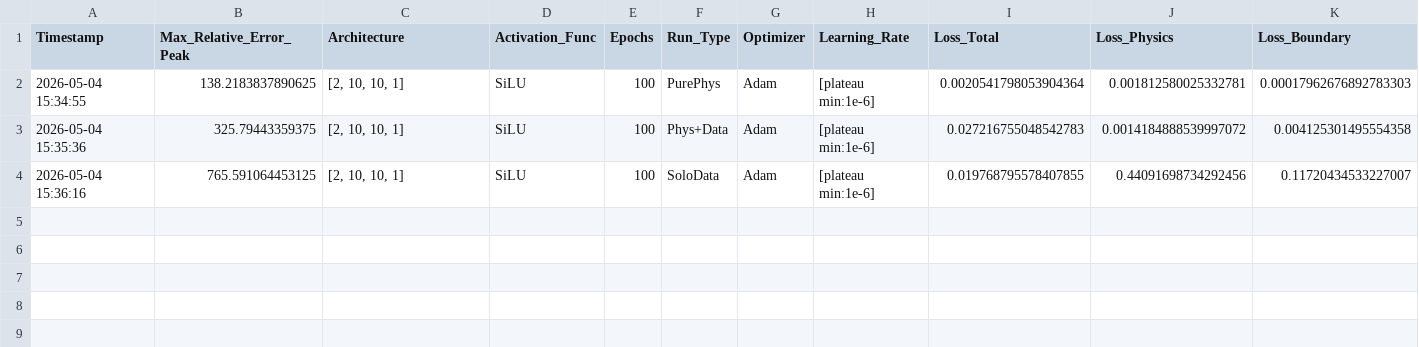
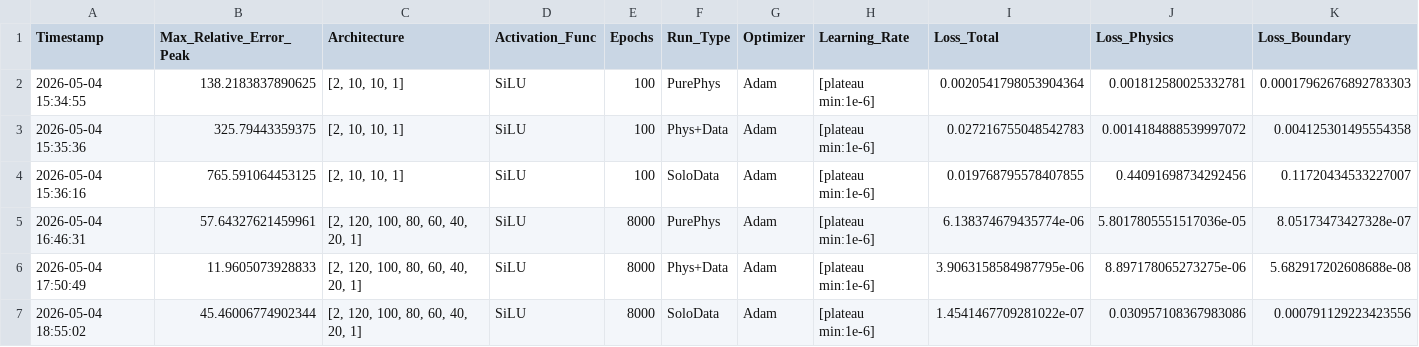
Before and after one commit to Eaglw/PINN-tesi, a CSV file: Viscoelastic/results.csv, drawn as a sheet; only a part is shown; rows hold the shown columns only; the diff names each change by its address in the sheet, - before the commit and + after, or states it on an @@ line.

Commit message:
visco prova 1

```diff
--- a/Viscoelastic/results.csv
+++ b/Viscoelastic/results.csv
+row 5: 2026-05-04 16:46:31 | 57.64327621459961 | [2, 120, 100, 80, 60, 40, 20, 1] | SiLU | 8000 | PurePhys | Adam | [plateau min:1e-6] | 6.138374679435774e-06 | 5.8017805551517036e-05 | 8.05173473427328e-07
+row 6: 2026-05-04 17:50:49 | 11.9605073928833 | [2, 120, 100, 80, 60, 40, 20, 1] | SiLU | 8000 | Phys+Data | Adam | [plateau min:1e-6] | 3.9063158584987795e-06 | 8.897178065273275e-06 | 5.682917202608688e-08
+row 7: 2026-05-04 18:55:02 | 45.46006774902344 | [2, 120, 100, 80, 60, 40, 20, 1] | SiLU | 8000 | SoloData | Adam | [plateau min:1e-6] | 1.4541467709281022e-07 | 0.030957108367983086 | 0.000791129223423556
```
Also changed, not shown: 2 other files.
